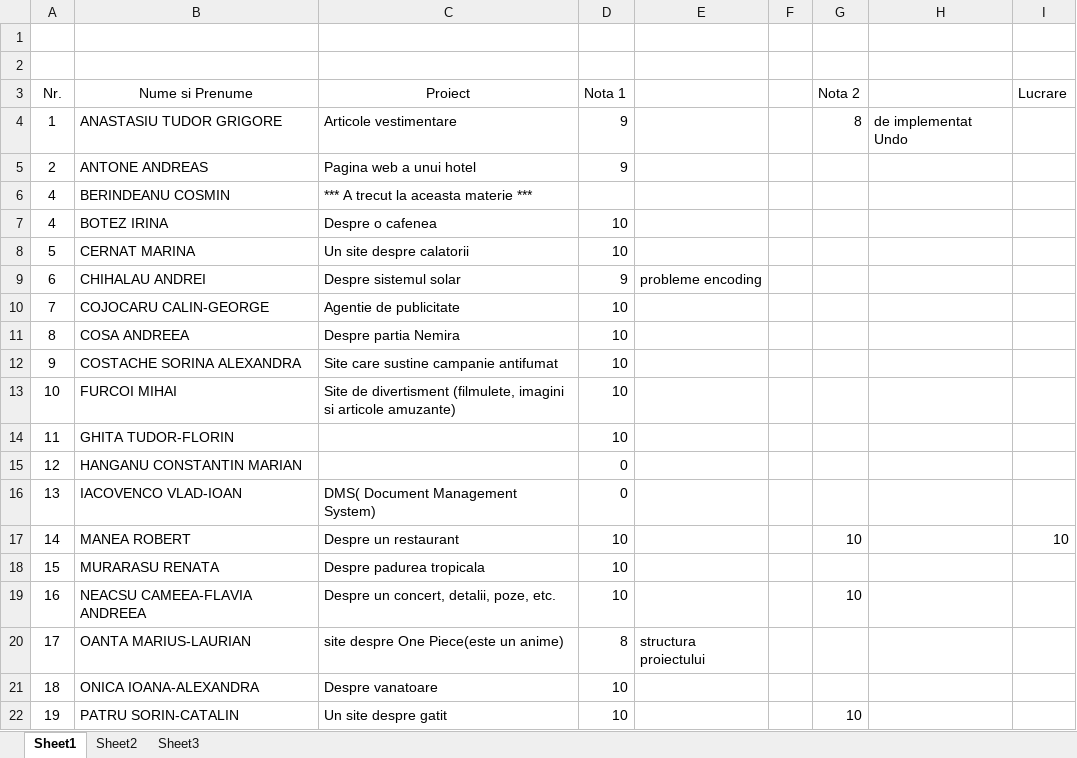
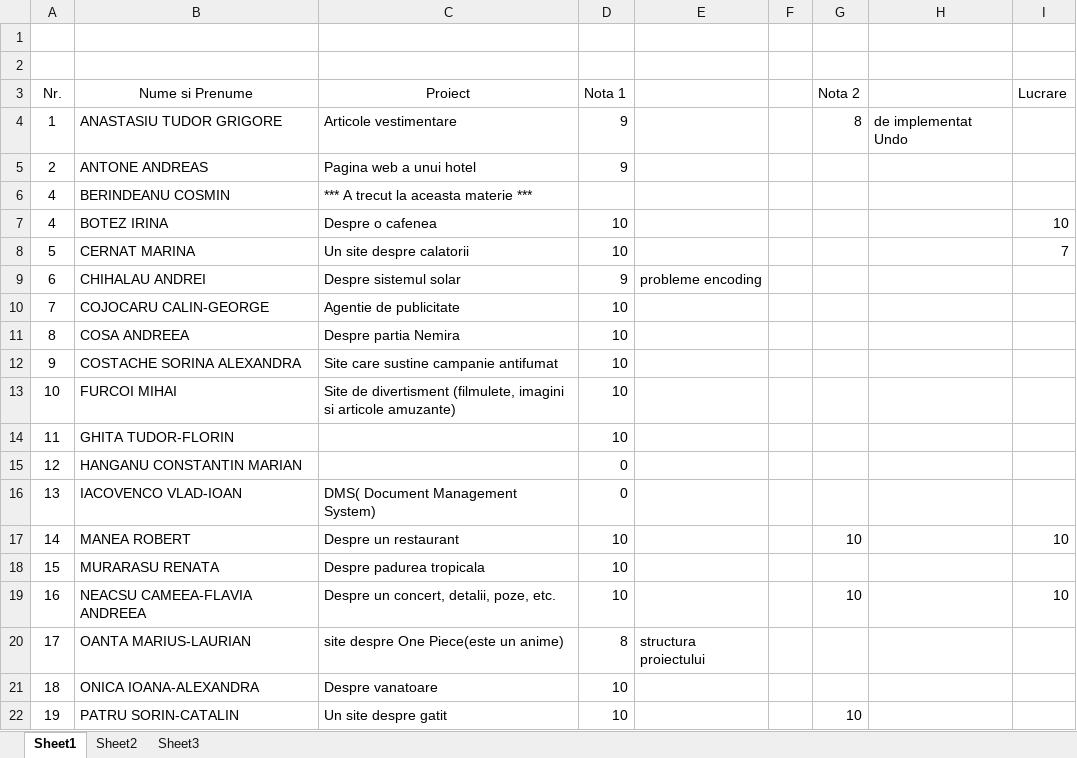
Before and after one commit to atguse/labs, an Excel workbook: Proiecte TW 234.xlsx, sheet Sheet1, drawn as a sheet; only a part is shown; values as stored, in another font and other column widths than the file's, no borders; the diff names each change by its address in the sheet, - before the commit and + after, or states it on an @@ line.

Commit message:
[note] proiect 2

```diff
--- a/Proiecte TW 234.xlsx (sheet Sheet1)
+++ b/Proiecte TW 234.xlsx (sheet Sheet1)
-I7 (Lucrare): (empty)
+I7 (Lucrare): 10
-I8 (Lucrare): (empty)
+I8 (Lucrare): 7
-I19 (Lucrare): (empty)
+I19 (Lucrare): 10
```
